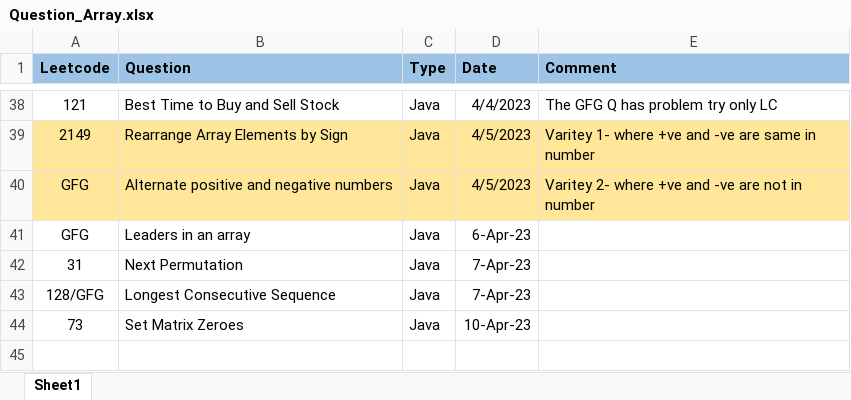
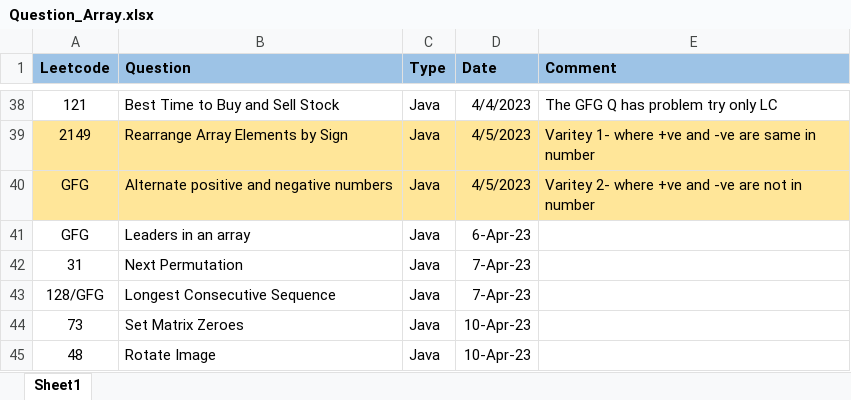
Before and after one commit to ParagNaik2021/Leetcode, an Excel workbook: Array/Question_Array.xlsx, sheet Sheet1, drawn as a sheet; only a part is shown, gaps mark what is left out; values as stored, in another font and other column widths than the file's, no borders; the diff names each change by its address in the sheet, - before the commit and + after, or states it on an @@ line.

Commit message:
48. Rotate Image
48. Rotate Image

```diff
--- a/Array/Question_Array.xlsx (sheet Sheet1)
+++ b/Array/Question_Array.xlsx (sheet Sheet1)
+row 45: 48 | Rotate Image | Java | 10-Apr-23
```
Also changed, not shown: 1 other file.
